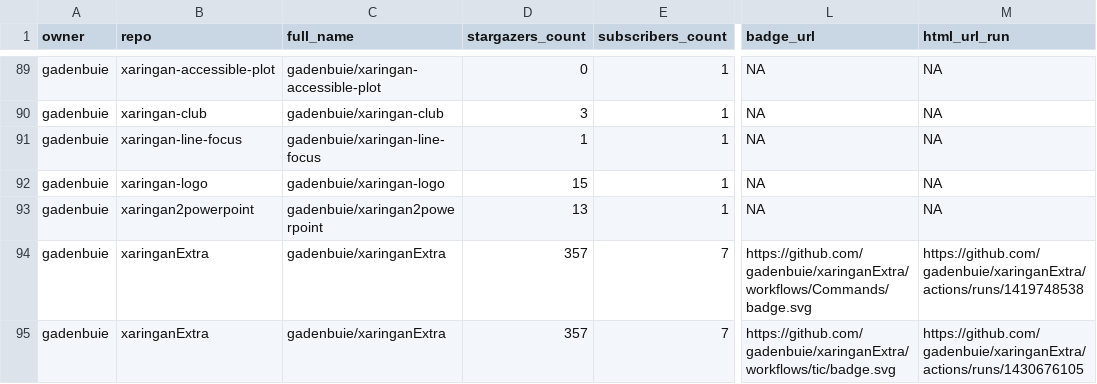
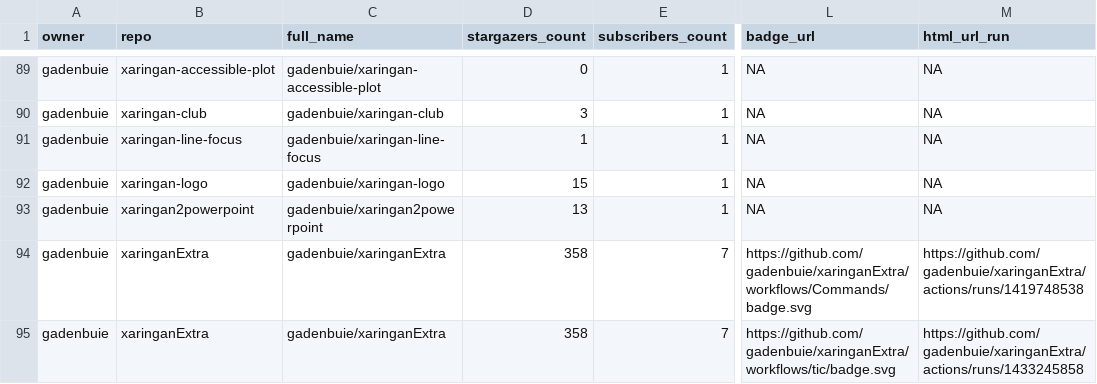
Before and after one commit to andrewcstewart/gha-dashboard, a CSV file: repos.csv, drawn as a sheet; only a part is shown, gaps mark what is left out; the diff covers the shown part only; the diff names each change by its address in the sheet, - before the commit and + after, or states it on an @@ line.

```diff
--- a/repos.csv
+++ b/repos.csv
-D94:D95 (stargazers_count): 357
+D94:D95 (stargazers_count): 358
-M95 (html_url_run): https://github.com/gadenbuie/xaringanExtra/actions/runs/1430676105
+M95 (html_url_run): https://github.com/gadenbuie/xaringanExtra/actions/runs/1433245858
```
Also changed, not shown: 16 edited cells elsewhere in this file, 1 other file.
